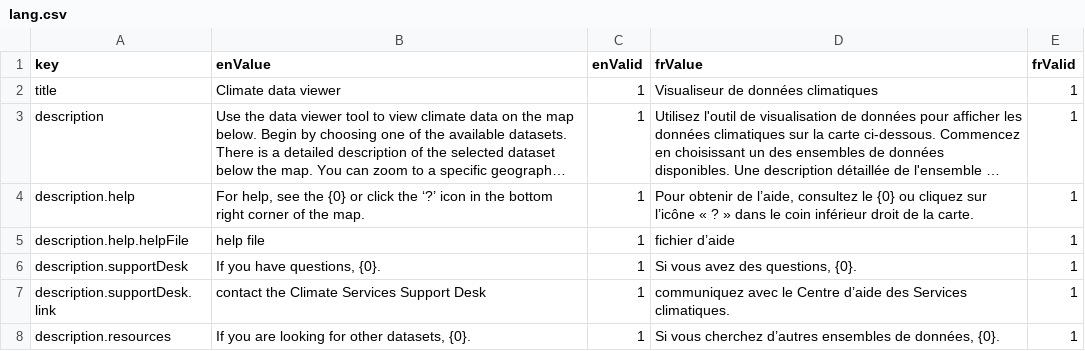
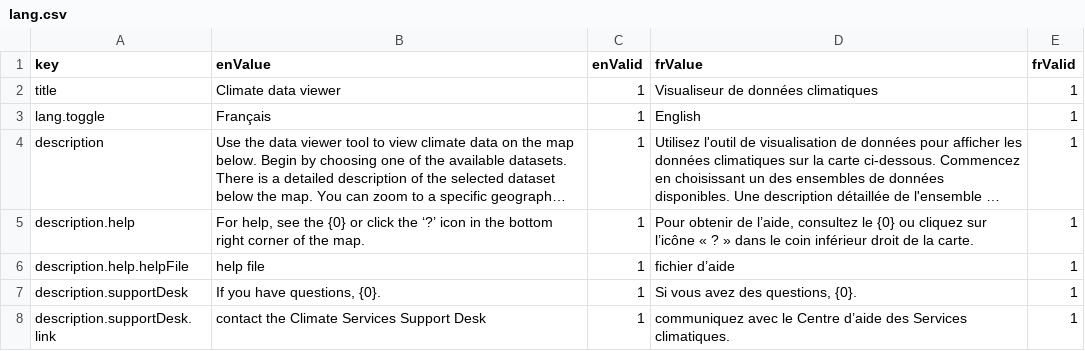
Before and after one commit to milespetrov/cccs, a CSV file: src/lang/lang.csv, drawn as a sheet; only a part is shown; the shorter side is filled out with more unchanged rows; long unchanged cells end in …; the diff names each change by its address in the sheet, - before the commit and + after, or states it on an @@ line.

Commit message:
switch domain name on language toggle
Closes #44667

```diff
--- a/src/lang/lang.csv
+++ b/src/lang/lang.csv
+row 3: lang.toggle | Français | 1 | English | 1
```
Also changed, not shown: 12 other files.
